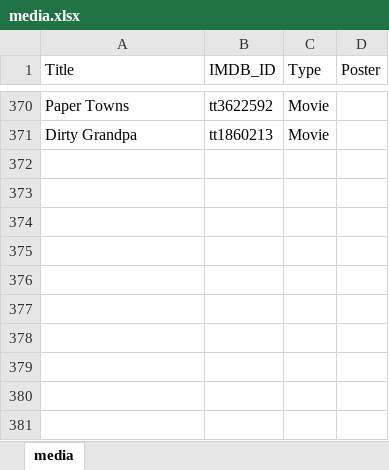
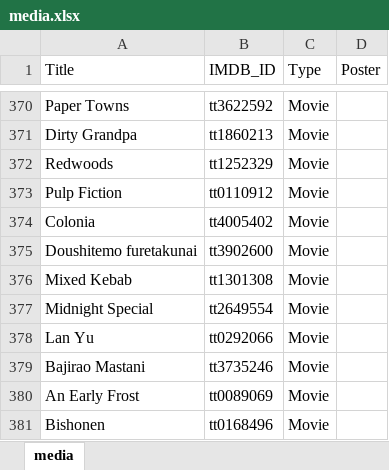
Before and after one commit to GrayYoung/grayyoung.github.io, an Excel workbook: data/media.xlsx, sheet media, drawn as a sheet; only a part is shown, gaps mark what is left out; values as stored, in another font and other column widths than the file's, no borders; table styles not drawn; the diff names each change by its address in the sheet, - before the commit and + after, or states it on an @@ line.

Commit message:
Update media data

```diff
--- a/data/media.xlsx (sheet media)
+++ b/data/media.xlsx (sheet media)
+row 372: Redwoods | tt1252329 | Movie
+row 373: Pulp Fiction | tt0110912 | Movie
+row 374: Colonia | tt4005402 | Movie
+row 375: Doushitemo furetakunai | tt3902600 | Movie
+row 376: Mixed Kebab | tt1301308 | Movie
+row 377: Midnight Special | tt2649554 | Movie
+row 378: Lan Yu | tt0292066 | Movie
+row 379: Bajirao Mastani | tt3735246 | Movie
+row 380: An Early Frost | tt0089069 | Movie
+row 381: Bishonen | tt0168496 | Movie
```
